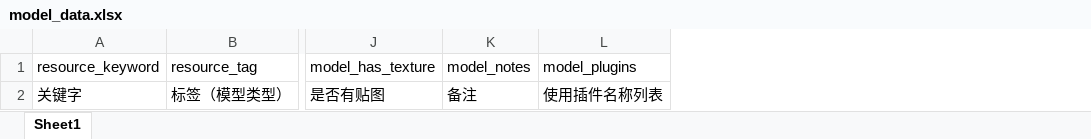
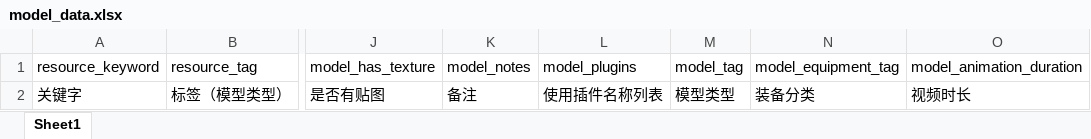
Before and after one commit to oursrabbit/LC, an Excel workbook: LCAPI/bin/Debug/net7.0/lc_resource/model_data.xlsx, sheet Sheet1, drawn as a sheet; only a part is shown, gaps mark what is left out; values as stored, in another font and other column widths than the file's, no borders; the diff names each change by its address in the sheet, - before the commit and + after, or states it on an @@ line.

```diff
--- a/LCAPI/bin/Debug/net7.0/lc_resource/model_data.xlsx (sheet Sheet1)
+++ b/LCAPI/bin/Debug/net7.0/lc_resource/model_data.xlsx (sheet Sheet1)
+column M (model_tag), row 2: 模型类型
+column N (model_equipment_tag), row 2: 装备分类
+column O (model_animation_duration), row 2: 视频时长
```
Also changed, not shown: LCAPI/bin/Debug/net7.0/lc_resource/ae_data.xlsx, LCAPI/bin/Debug/net7.0/lc_resource/media_data.xlsx, 42 other files.
